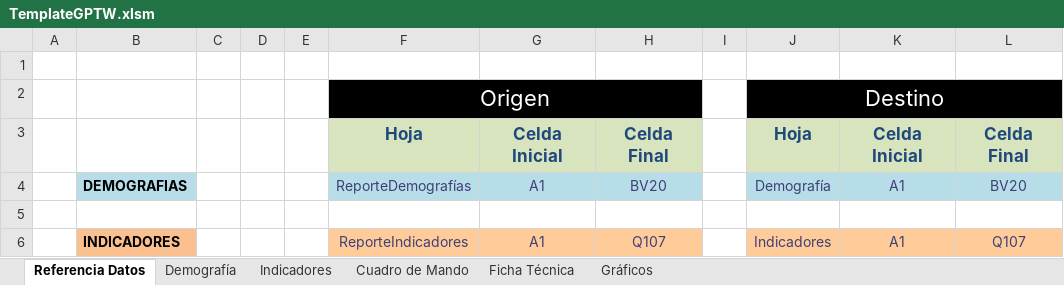
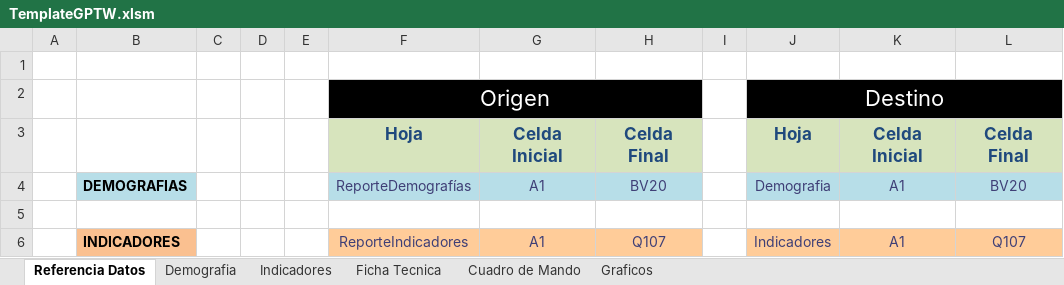
Before and after one commit to gino08/excelMacro, an Excel workbook: TemplateGPTW.xlsm, sheet Referencia Datos, drawn as a sheet; values as stored, in another font and other column widths than the file's, no borders; charts and pictures not drawn; the diff names each change by its address in the sheet, - before the commit and + after, or states it on an @@ line.

Commit message:
Creacion del Cuadro de Mando de Demografias

```diff
--- a/TemplateGPTW.xlsm (sheet Referencia Datos)
+++ b/TemplateGPTW.xlsm (sheet Referencia Datos)
-sheet tab: Demografía
+sheet tab: Demografia
-sheet tab: Ficha Técnica
+sheet tab: Ficha Tecnica
-sheet tab: Gráficos
+sheet tab: Graficos
@@ sheet tab order changed: Referencia Datos | Demografia | Indicadores | Ficha Tecnica | Cuadro de Mando | Graficos @@
-J4: Demografía
+J4: Demografia
```
Also changed, not shown: sheet Cuadro de Mando, charts or pictures.
